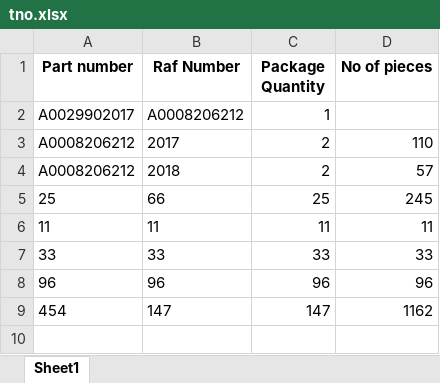
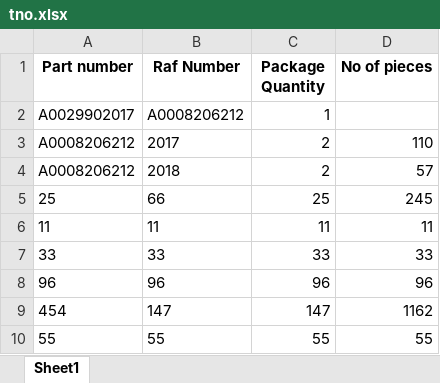
Before and after one commit to Nnamchisimi/scanapp, an Excel workbook: files/tno.xlsx, sheet Sheet1, drawn as a sheet; values as stored, in another font and other column widths than the file's, no borders; the diff names each change by its address in the sheet, - before the commit and + after, or states it on an @@ line.

Commit message:
updt

```diff
--- a/files/tno.xlsx (sheet Sheet1)
+++ b/files/tno.xlsx (sheet Sheet1)
+row 10: 55 | 55 | 55 | 55
```
